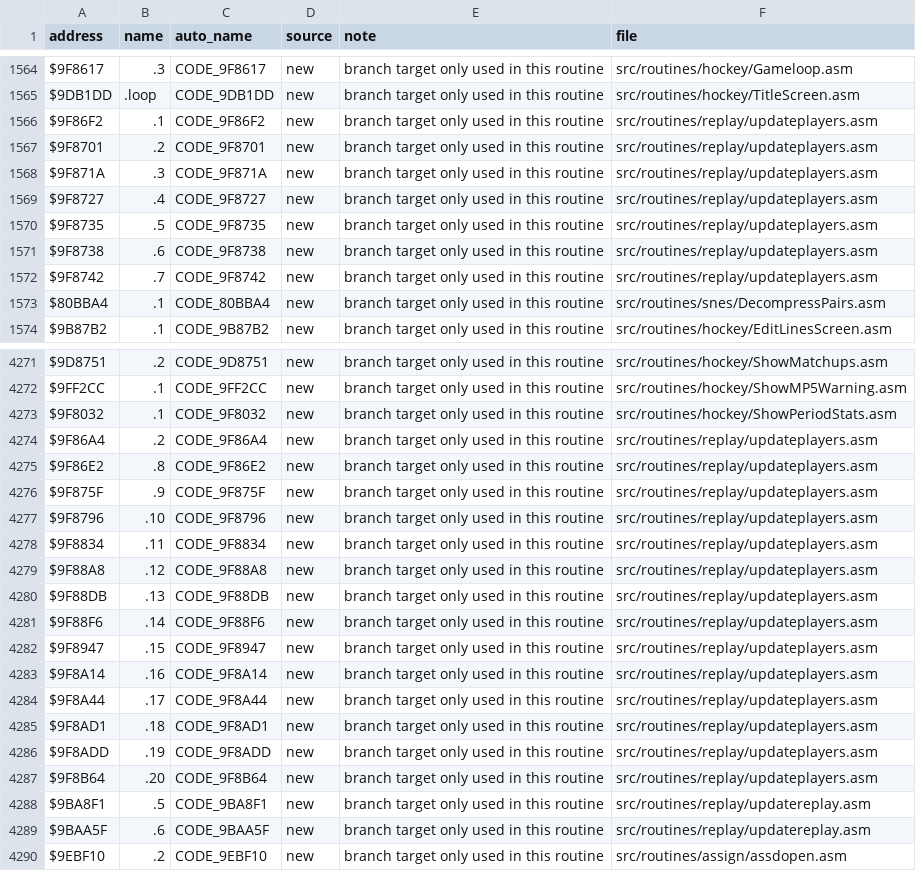
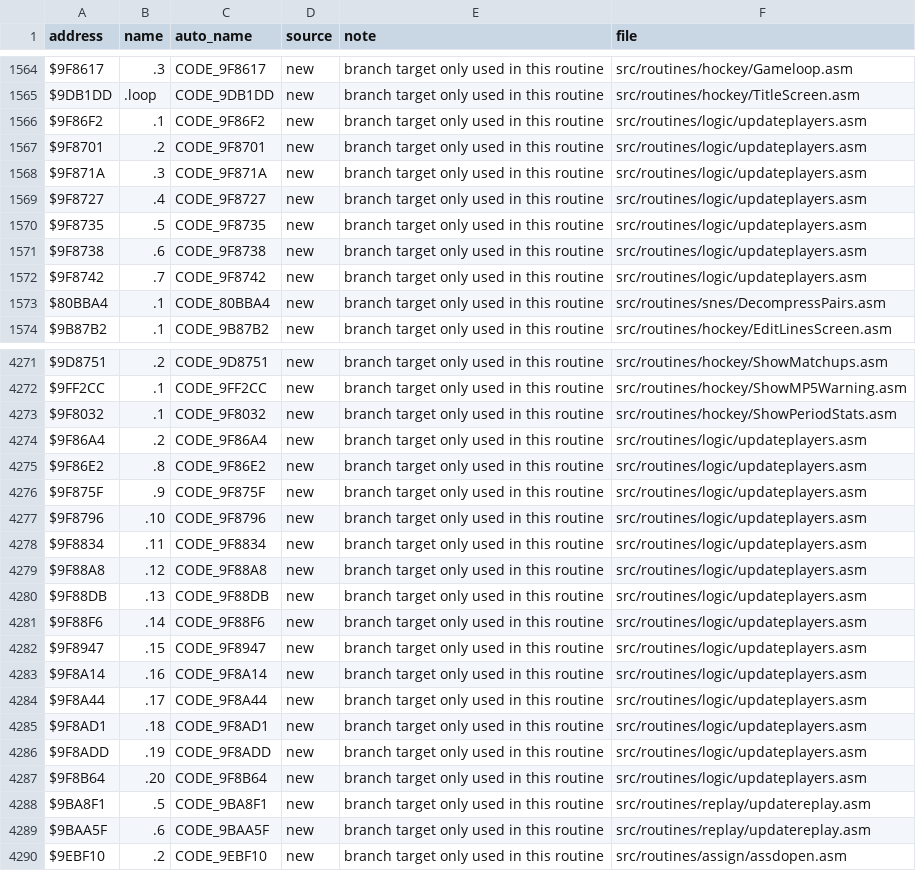
Before and after one commit to abdulahmad/NHL94SNES, a CSV file: docs/name_map.csv, drawn as a sheet; only a part is shown, gaps mark what is left out; the diff covers the shown part only.

```diff
--- a/docs/name_map.csv
+++ b/docs/name_map.csv
@@ -1565,9 +1565,9 @@ $9F8617,.3,CODE_9F8617,new,branch target only used in this routine,src/routines/
 $9DB1DD,.loop,CODE_9DB1DD,new,branch target only used in this routine,src/routines/hockey/TitleScreen.asm
-$9F86F2,.1,CODE_9F86F2,new,branch target only used in this routine,src/routines/replay/updateplayers.asm
-$9F8701,.2,CODE_9F8701,new,branch target only used in this routine,src/routines/replay/updateplayers.asm
-$9F871A,.3,CODE_9F871A,new,branch target only used in this routine,src/routines/replay/updateplayers.asm
-$9F8727,.4,CODE_9F8727,new,branch target only used in this routine,src/routines/replay/updateplayers.asm
-$9F8735,.5,CODE_9F8735,new,branch target only used in this routine,src/routines/replay/updateplayers.asm
-$9F8738,.6,CODE_9F8738,new,branch target only used in this routine,src/routines/replay/updateplayers.asm
-$9F8742,.7,CODE_9F8742,new,branch target only used in this routine,src/routines/replay/updateplayers.asm
+$9F86F2,.1,CODE_9F86F2,new,branch target only used in this routine,src/routines/logic/updateplayers.asm
+$9F8701,.2,CODE_9F8701,new,branch target only used in this routine,src/routines/logic/updateplayers.asm
+$9F871A,.3,CODE_9F871A,new,branch target only used in this routine,src/routines/logic/updateplayers.asm
+$9F8727,.4,CODE_9F8727,new,branch target only used in this routine,src/routines/logic/updateplayers.asm
+$9F8735,.5,CODE_9F8735,new,branch target only used in this routine,src/routines/logic/updateplayers.asm
+$9F8738,.6,CODE_9F8738,new,branch target only used in this routine,src/routines/logic/updateplayers.asm
+$9F8742,.7,CODE_9F8742,new,branch target only used in this routine,src/routines/logic/updateplayers.asm
 $80BBA4,.1,CODE_80BBA4,new,branch target only used in this routine,src/routines/snes/DecompressPairs.asm
@@ -4273,16 +4273,16 @@ $9FF2CC,.1,CODE_9FF2CC,new,branch target only used in this routine,src/routines/
 $9F8032,.1,CODE_9F8032,new,branch target only used in this routine,src/routines/hockey/ShowPeriodStats.asm
-$9F86A4,.2,CODE_9F86A4,new,branch target only used in this routine,src/routines/replay/updateplayers.asm
-$9F86E2,.8,CODE_9F86E2,new,branch target only used in this routine,src/routines/replay/updateplayers.asm
-$9F875F,.9,CODE_9F875F,new,branch target only used in this routine,src/routines/replay/updateplayers.asm
-$9F8796,.10,CODE_9F8796,new,branch target only used in this routine,src/routines/replay/updateplayers.asm
-$9F8834,.11,CODE_9F8834,new,branch target only used in this routine,src/routines/replay/updateplayers.asm
-$9F88A8,.12,CODE_9F88A8,new,branch target only used in this routine,src/routines/replay/updateplayers.asm
-$9F88DB,.13,CODE_9F88DB,new,branch target only used in this routine,src/routines/replay/updateplayers.asm
-$9F88F6,.14,CODE_9F88F6,new,branch target only used in this routine,src/routines/replay/updateplayers.asm
-$9F8947,.15,CODE_9F8947,new,branch target only used in this routine,src/routines/replay/updateplayers.asm
-$9F8A14,.16,CODE_9F8A14,new,branch target only used in this routine,src/routines/replay/updateplayers.asm
-$9F8A44,.17,CODE_9F8A44,new,branch target only used in this routine,src/routines/replay/updateplayers.asm
-$9F8AD1,.18,CODE_9F8AD1,new,branch target only used in this routine,src/routines/replay/updateplayers.asm
-$9F8ADD,.19,CODE_9F8ADD,new,branch target only used in this routine,src/routines/replay/updateplayers.asm
-$9F8B64,.20,CODE_9F8B64,new,branch target only used in this routine,src/routines/replay/updateplayers.asm
+$9F86A4,.2,CODE_9F86A4,new,branch target only used in this routine,src/routines/logic/updateplayers.asm
+$9F86E2,.8,CODE_9F86E2,new,branch target only used in this routine,src/routines/logic/updateplayers.asm
+$9F875F,.9,CODE_9F875F,new,branch target only used in this routine,src/routines/logic/updateplayers.asm
+$9F8796,.10,CODE_9F8796,new,branch target only used in this routine,src/routines/logic/updateplayers.asm
+$9F8834,.11,CODE_9F8834,new,branch target only used in this routine,src/routines/logic/updateplayers.asm
+$9F88A8,.12,CODE_9F88A8,new,branch target only used in this routine,src/routines/logic/updateplayers.asm
+$9F88DB,.13,CODE_9F88DB,new,branch target only used in this routine,src/routines/logic/updateplayers.asm
+$9F88F6,.14,CODE_9F88F6,new,branch target only used in this routine,src/routines/logic/updateplayers.asm
+$9F8947,.15,CODE_9F8947,new,branch target only used in this routine,src/routines/logic/updateplayers.asm
+$9F8A14,.16,CODE_9F8A14,new,branch target only used in this routine,src/routines/logic/updateplayers.asm
+$9F8A44,.17,CODE_9F8A44,new,branch target only used in this routine,src/routines/logic/updateplayers.asm
+$9F8AD1,.18,CODE_9F8AD1,new,branch target only used in this routine,src/routines/logic/updateplayers.asm
+$9F8ADD,.19,CODE_9F8ADD,new,branch target only used in this routine,src/routines/logic/updateplayers.asm
+$9F8B64,.20,CODE_9F8B64,new,branch target only used in this routine,src/routines/logic/updateplayers.asm
 $9BA8F1,.5,CODE_9BA8F1,new,branch target only used in this routine,src/routines/replay/updatereplay.asm
```
Also changed, not shown: 68 edited cells elsewhere in this file, 6 other files.
